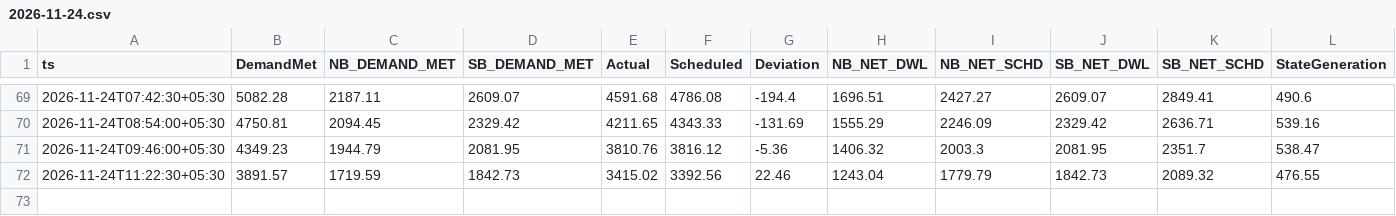
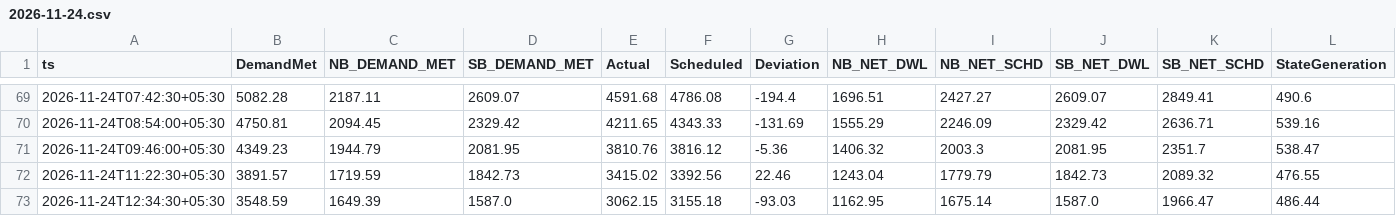
Before and after one commit to mdsbpdcl-hub/BiharPowerDemandDashboard, a CSV file: data/history/2026-11/2026-11-24.csv, drawn as a sheet; only a part is shown, gaps mark what is left out; rows hold the shown columns only; the diff names each change by its address in the sheet, - before the commit and + after, or states it on an @@ line.

```diff
--- a/data/history/2026-11/2026-11-24.csv
+++ b/data/history/2026-11/2026-11-24.csv
+row 73: 2026-11-24T12:34:30+05:30 | 3548.59 | 1649.39 | 1587.0 | 3062.15 | 3155.18 | -93.03 | 1162.95 | 1675.14 | 1587.0 | 1966.47 | 486.44
```
Also changed, not shown: 1 other file.
